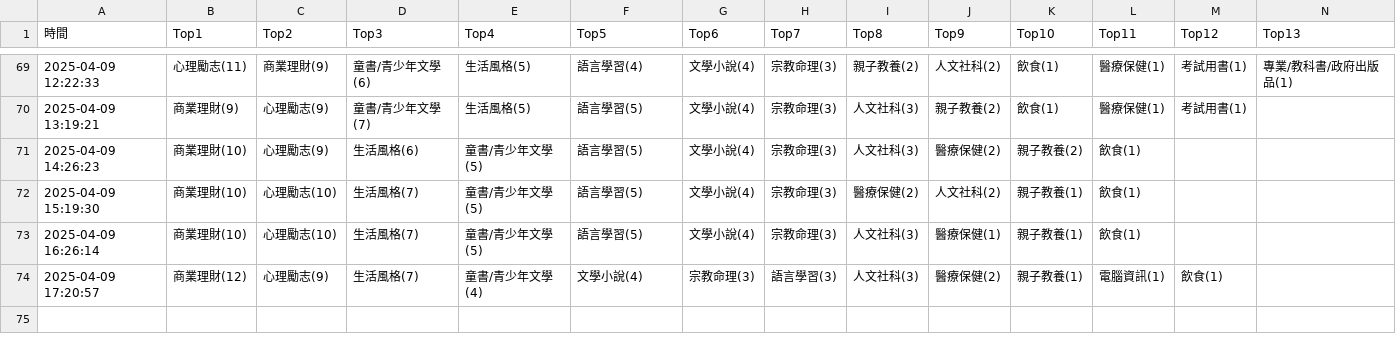
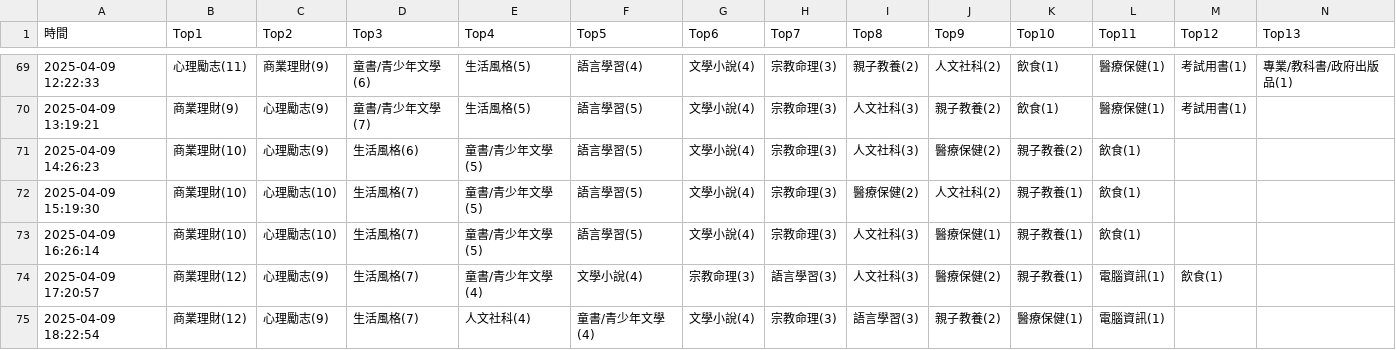
Before and after one commit to allenwhitewho/s1111409_mid, a CSV file: category_log.csv, drawn as a sheet; only a part is shown, gaps mark what is left out; rows hold the shown columns only; the diff names each change by its address in the sheet, - before the commit and + after, or states it on an @@ line.

Commit message:
chore: update CSV data from workflow every hour

```diff
--- a/category_log.csv
+++ b/category_log.csv
+row 75: 2025-04-09 18:22:54 | 商業理財(12) | 心理勵志(9) | 生活風格(7) | 人文社科(4) | 童書/青少年文學(4) | 文學小說(4) | 宗教命理(3) | 語言學習(3) | 親子教養(2) | 醫療保健(1) | 電腦資訊(1)
```
Also changed, not shown: api.csv, 1 other file.
